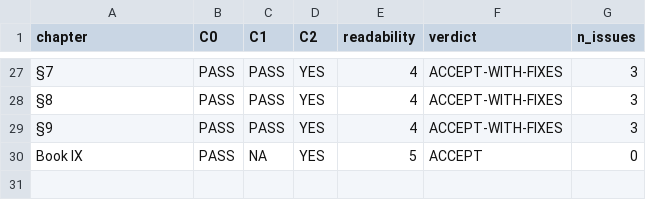
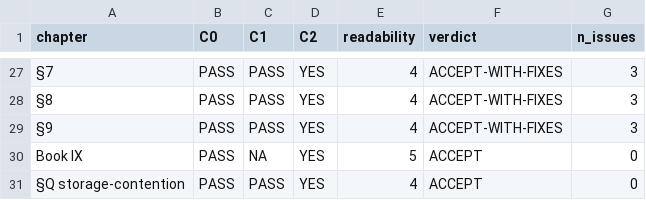
Before and after one commit to CIRISAI/CIRISConstitution, a CSV file: validation/results.csv, drawn as a sheet; only a part is shown, gaps mark what is left out; the diff names each change by its address in the sheet, - before the commit and + after, or states it on an @@ line.

```diff
--- a/validation/results.csv
+++ b/validation/results.csv
+row 31: §Q storage-contention | PASS | PASS | YES | 4 | ACCEPT | 0
```
Also changed, not shown: constitution/toc.tsv, 8 other files.
